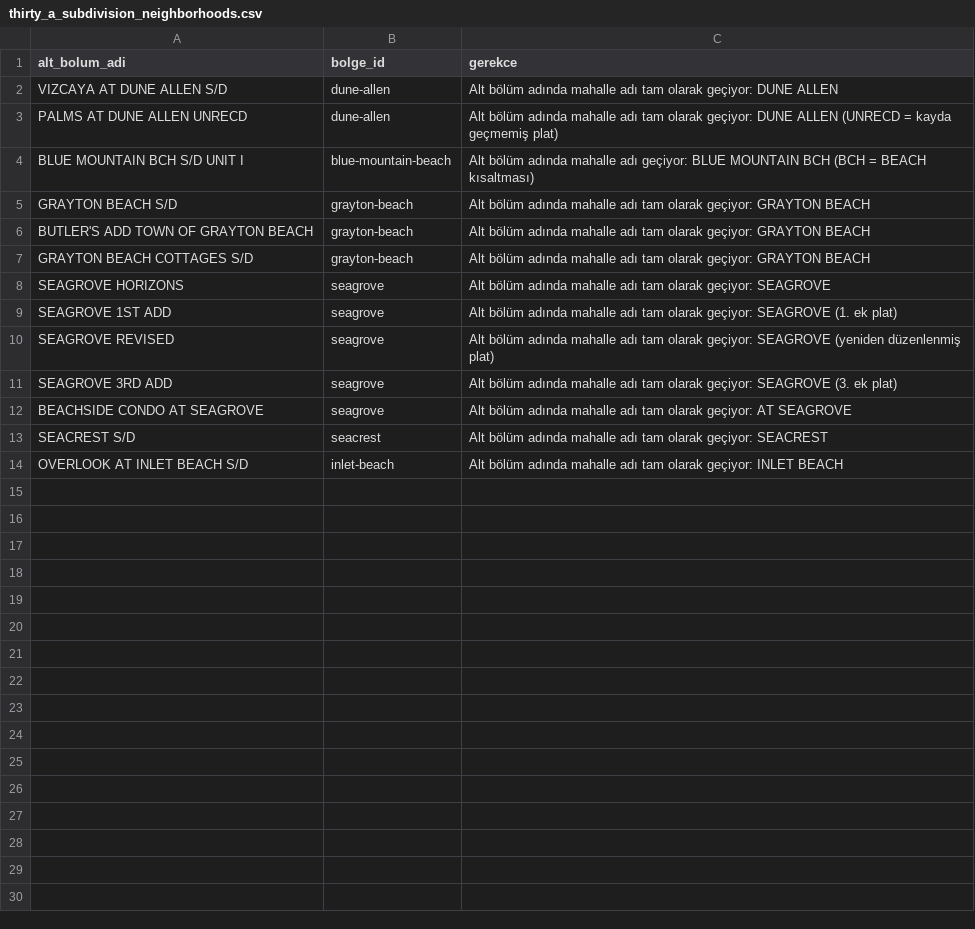
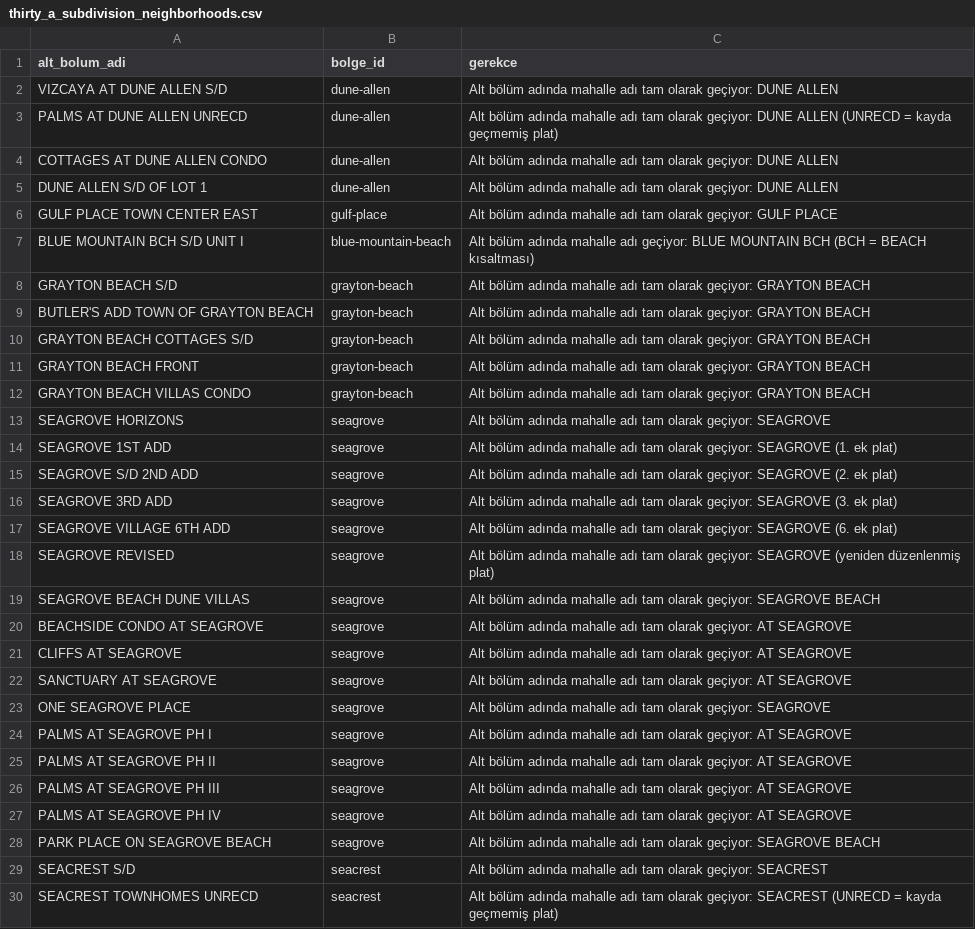
Before and after one commit to bemonths/tatilya, a CSV file: studio/destinations/thirty_a_subdivision_neighborhoods.csv, drawn as a sheet; only a part is shown; the shorter side is filled out with more unchanged rows; the diff covers the shown part only.

```diff
--- a/studio/destinations/thirty_a_subdivision_neighborhoods.csv
+++ b/studio/destinations/thirty_a_subdivision_neighborhoods.csv
@@ -3,2 +3,5 @@ VIZCAYA AT DUNE ALLEN S/D,dune-allen,Alt bölüm adında mahalle adı tam olarak
 PALMS AT DUNE ALLEN UNRECD,dune-allen,Alt bölüm adında mahalle adı tam olarak geçiyor: DUNE ALLEN (UNRECD = kayda geçmemiş plat)
+COTTAGES AT DUNE ALLEN CONDO,dune-allen,Alt bölüm adında mahalle adı tam olarak geçiyor: DUNE ALLEN
+DUNE ALLEN S/D OF LOT 1,dune-allen,Alt bölüm adında mahalle adı tam olarak geçiyor: DUNE ALLEN
+GULF PLACE TOWN CENTER EAST,gulf-place,Alt bölüm adında mahalle adı tam olarak geçiyor: GULF PLACE
 BLUE MOUNTAIN BCH S/D UNIT I,blue-mountain-beach,Alt bölüm adında mahalle adı geçiyor: BLUE MOUNTAIN BCH (BCH = BEACH kısaltması)
@@ -7,7 +10,21 @@ BUTLER'S ADD TOWN OF GRAYTON BEACH,grayton-beach,Alt bölüm adında mahalle ad
 GRAYTON BEACH COTTAGES S/D,grayton-beach,Alt bölüm adında mahalle adı tam olarak geçiyor: GRAYTON BEACH
+GRAYTON BEACH FRONT,grayton-beach,Alt bölüm adında mahalle adı tam olarak geçiyor: GRAYTON BEACH
+GRAYTON BEACH VILLAS CONDO,grayton-beach,Alt bölüm adında mahalle adı tam olarak geçiyor: GRAYTON BEACH
 SEAGROVE HORIZONS,seagrove,Alt bölüm adında mahalle adı tam olarak geçiyor: SEAGROVE
 SEAGROVE 1ST ADD,seagrove,Alt bölüm adında mahalle adı tam olarak geçiyor: SEAGROVE (1. ek plat)
+SEAGROVE S/D 2ND ADD,seagrove,Alt bölüm adında mahalle adı tam olarak geçiyor: SEAGROVE (2. ek plat)
+SEAGROVE 3RD ADD,seagrove,Alt bölüm adında mahalle adı tam olarak geçiyor: SEAGROVE (3. ek plat)
+SEAGROVE VILLAGE 6TH ADD,seagrove,Alt bölüm adında mahalle adı tam olarak geçiyor: SEAGROVE (6. ek plat)
 SEAGROVE REVISED,seagrove,Alt bölüm adında mahalle adı tam olarak geçiyor: SEAGROVE (yeniden düzenlenmiş plat)
-SEAGROVE 3RD ADD,seagrove,Alt bölüm adında mahalle adı tam olarak geçiyor: SEAGROVE (3. ek plat)
+SEAGROVE BEACH DUNE VILLAS,seagrove,Alt bölüm adında mahalle adı tam olarak geçiyor: SEAGROVE BEACH
 BEACHSIDE CONDO AT SEAGROVE,seagrove,Alt bölüm adında mahalle adı tam olarak geçiyor: AT SEAGROVE
+CLIFFS AT SEAGROVE,seagrove,Alt bölüm adında mahalle adı tam olarak geçiyor: AT SEAGROVE
+SANCTUARY AT SEAGROVE,seagrove,Alt bölüm adında mahalle adı tam olarak geçiyor: AT SEAGROVE
+ONE SEAGROVE PLACE,seagrove,Alt bölüm adında mahalle adı tam olarak geçiyor: SEAGROVE
+PALMS AT SEAGROVE PH I,seagrove,Alt bölüm adında mahalle adı tam olarak geçiyor: AT SEAGROVE
+PALMS AT SEAGROVE PH II,seagrove,Alt bölüm adında mahalle adı tam olarak geçiyor: AT SEAGROVE
+PALMS AT SEAGROVE PH III,seagrove,Alt bölüm adında mahalle adı tam olarak geçiyor: AT SEAGROVE
+PALMS AT SEAGROVE PH IV,seagrove,Alt bölüm adında mahalle adı tam olarak geçiyor: AT SEAGROVE
+PARK PLACE ON SEAGROVE BEACH,seagrove,Alt bölüm adında mahalle adı tam olarak geçiyor: SEAGROVE BEACH
 SEACREST S/D,seacrest,Alt bölüm adında mahalle adı tam olarak geçiyor: SEACREST
+SEACREST TOWNHOMES UNRECD,seacrest,Alt bölüm adında mahalle adı tam olarak geçiyor: SEACREST (UNRECD = kayda geçmemiş plat)
```
Also changed, not shown: 7 added rows elsewhere in this file, studio/destinations/thirty_a_beach_neighborhoods.csv, 10 other files.
